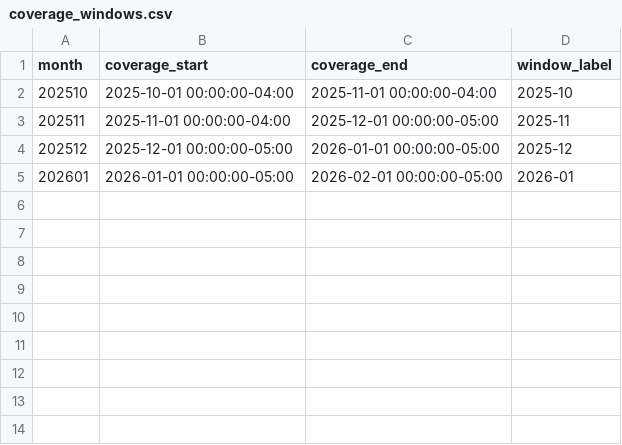
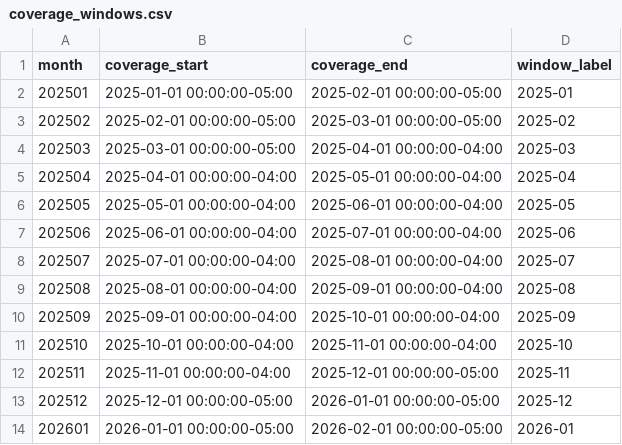
Before and after one commit to ihebsayah/my-data-pipeline, a CSV file: dbt/seeds/coverage_windows.csv, drawn as a sheet.

Commit message:
feat(phase 6B): switch staging to key-safe incremental, add bulk-loader and month-by-month backfill with reconciliation

```diff
--- a/dbt/seeds/coverage_windows.csv
+++ b/dbt/seeds/coverage_windows.csv
@@ -1,2 +1,11 @@
 month,coverage_start,coverage_end,window_label
+202501,2025-01-01 00:00:00-05:00,2025-02-01 00:00:00-05:00,2025-01
+202502,2025-02-01 00:00:00-05:00,2025-03-01 00:00:00-05:00,2025-02
+202503,2025-03-01 00:00:00-05:00,2025-04-01 00:00:00-04:00,2025-03
+202504,2025-04-01 00:00:00-04:00,2025-05-01 00:00:00-04:00,2025-04
+202505,2025-05-01 00:00:00-04:00,2025-06-01 00:00:00-04:00,2025-05
+202506,2025-06-01 00:00:00-04:00,2025-07-01 00:00:00-04:00,2025-06
+202507,2025-07-01 00:00:00-04:00,2025-08-01 00:00:00-04:00,2025-07
+202508,2025-08-01 00:00:00-04:00,2025-09-01 00:00:00-04:00,2025-08
+202509,2025-09-01 00:00:00-04:00,2025-10-01 00:00:00-04:00,2025-09
 202510,2025-10-01 00:00:00-04:00,2025-11-01 00:00:00-04:00,2025-10
```
Also changed, not shown: 5 other files.
